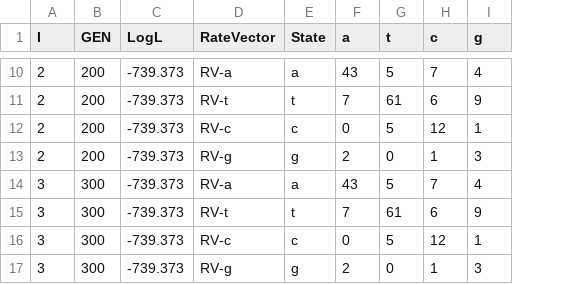
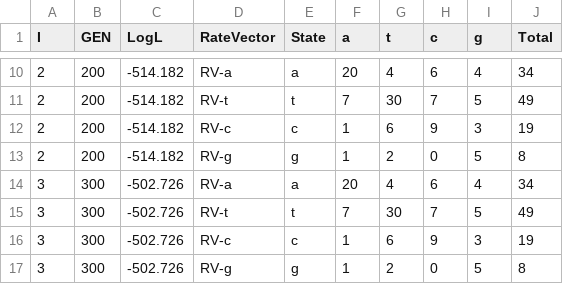
Before and after one commit to PollockLaboratory/SimPLEX, a CSV file: examples/output/counts.csv, drawn as a sheet; only a part is shown, gaps mark what is left out; the diff covers the shown part only; the diff names each change by its address in the sheet, - before the commit and + after, or states it on an @@ line.

```diff
--- a/examples/output/counts.csv
+++ b/examples/output/counts.csv
+column J (Total), rows 10-17: 34 | 49 | 19 | 8 | 34 | 49 | 19 | 8
-C10:C13 (LogL): -739.373
+C10:C13 (LogL): -514.182
-F10 (a): 43
+F10 (a): 20
-G10 (t): 5
+G10 (t): 4
-H10 (c): 7
+H10 (c): 6
-G11 (t): 61
+G11 (t): 30
-H11 (c): 6
+H11 (c): 7
-I11 (g): 9
+I11 (g): 5
-F12 (a): 0
+F12 (a): 1
-G12 (t): 5
+G12 (t): 6
-H12 (c): 12
+H12 (c): 9
-I12 (g): 1
+I12 (g): 3
-F13 (a): 2
+F13 (a): 1
-G13 (t): 0
+G13 (t): 2
-H13 (c): 1
+H13 (c): 0
-I13 (g): 3
+I13 (g): 5
-C14:C17 (LogL): -739.373
+C14:C17 (LogL): -502.726
-F14 (a): 43
+F14 (a): 20
-G14 (t): 5
+G14 (t): 4
-H14 (c): 7
+H14 (c): 6
-G15 (t): 61
+G15 (t): 30
-H15 (c): 6
+H15 (c): 7
-I15 (g): 9
+I15 (g): 5
-F16 (a): 0
+F16 (a): 1
-G16 (t): 5
+G16 (t): 6
-H16 (c): 12
+H16 (c): 9
-I16 (g): 1
+I16 (g): 3
-F17 (a): 2
+F17 (a): 1
-G17 (t): 0
+G17 (t): 2
-H17 (c): 1
+H17 (c): 0
-I17 (g): 3
+I17 (g): 5
```
Also changed, not shown: 151 edited cells elsewhere in this file, examples/output/parameters_out.csv, examples/output/rate_vectors_out.csv, 51 other files.
